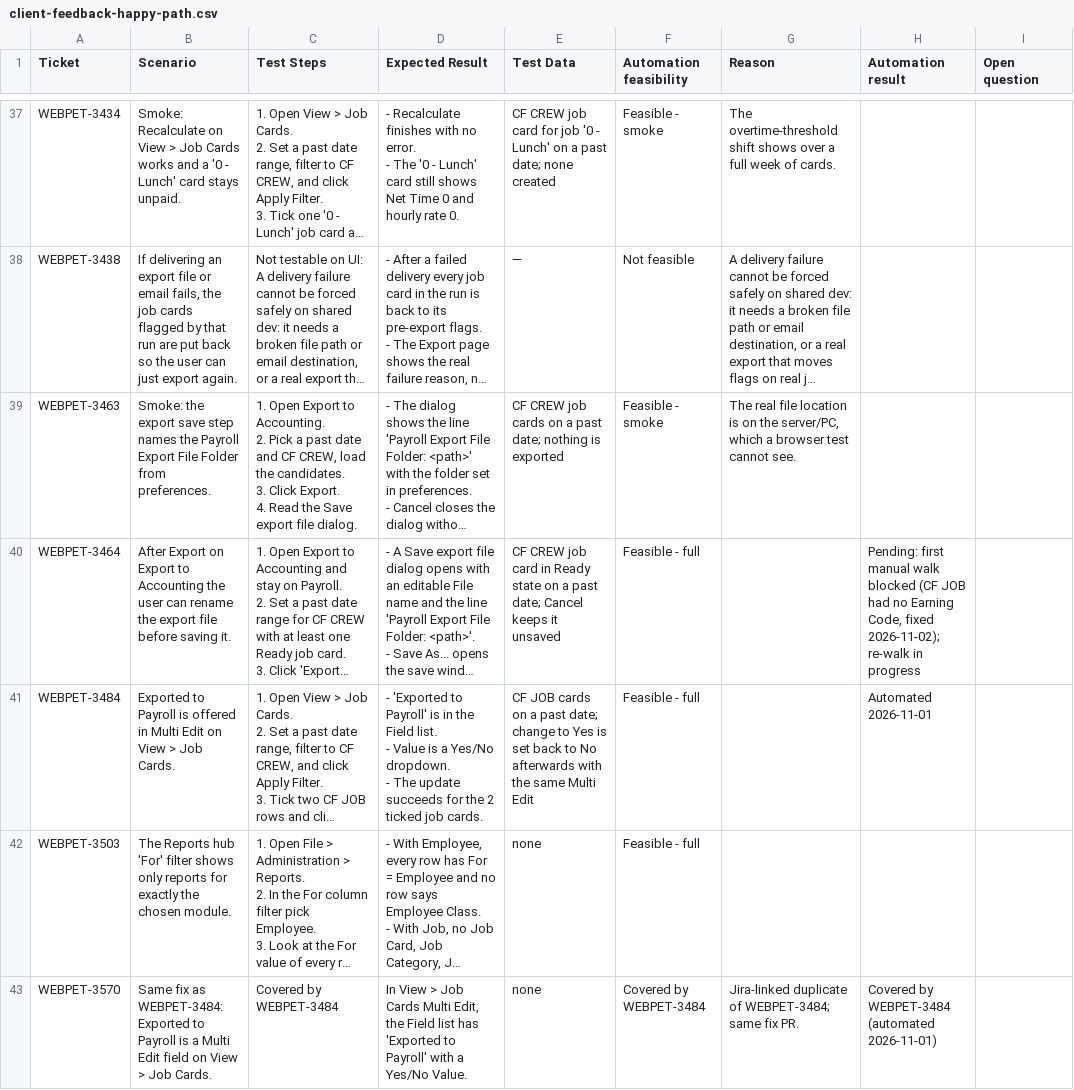
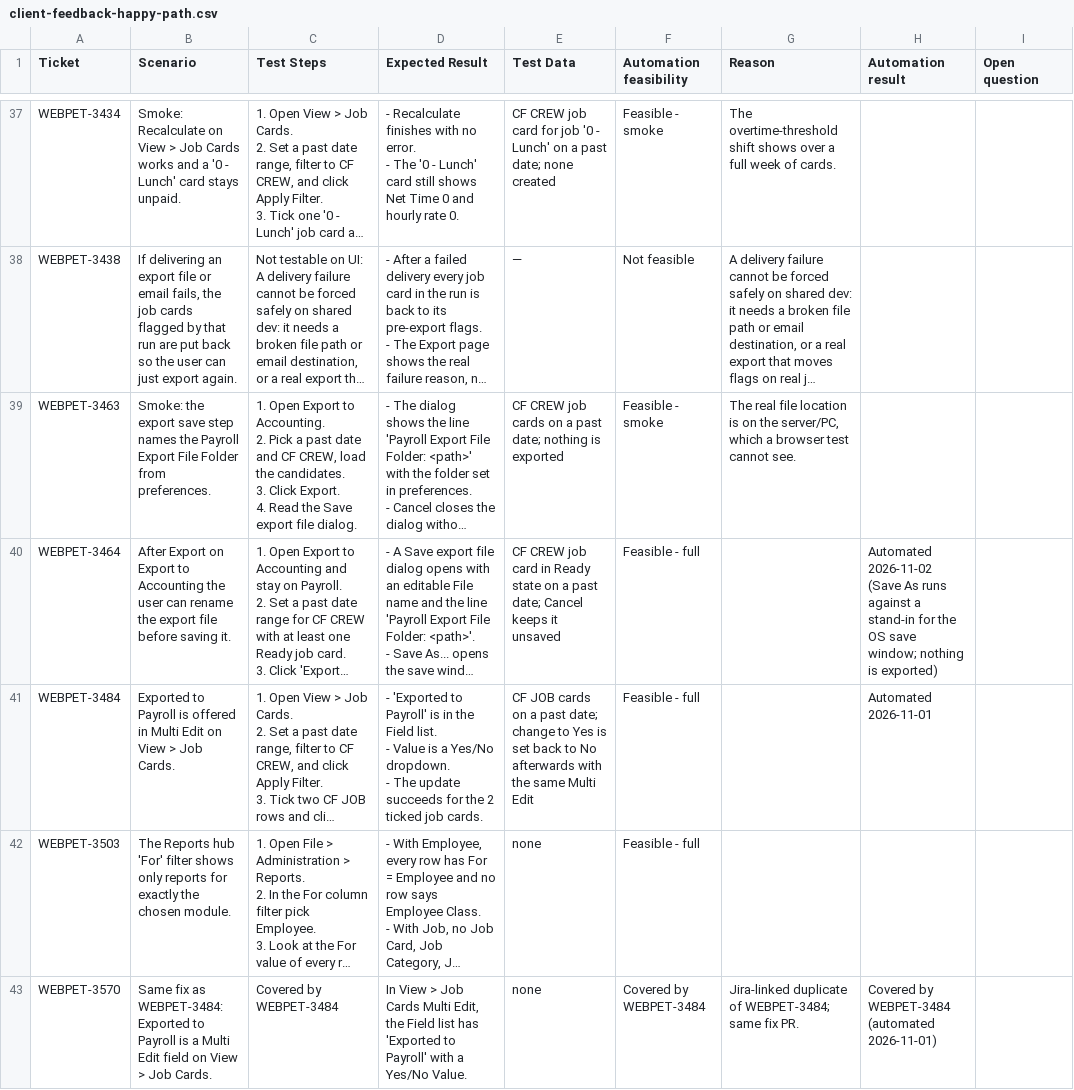
Before and after one commit to orangeenterprisesinc/playwright-test-suite, a CSV file: docs/test-cases/client-feedback-happy-path.csv, drawn as a sheet; only a part is shown, gaps mark what is left out; long unchanged cells end in …; the diff covers the shown part only; the diff names each change by its address in the sheet, - before the commit and + after, or states it on an @@ line.

```diff
--- a/docs/test-cases/client-feedback-happy-path.csv
+++ b/docs/test-cases/client-feedback-happy-path.csv
-H40 (Automation result): Pending: first manual walk blocked (CF JOB had no Earning Code, fixed 2026-11-02); re-walk in progress
+H40 (Automation result): Automated 2026-11-02 (Save As runs against a stand-in for the OS save window; nothing is exported)
```
Also changed, not shown: 3 edited cells elsewhere in this file, src/data/runner/client-feedback.csv, 15 other files.
